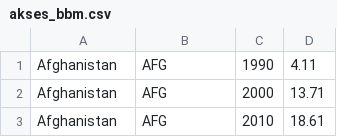
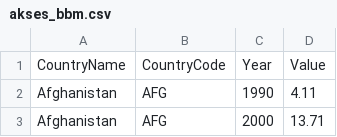
Before and after one commit to haqiqiar/BigData4, a CSV file: Energy/akses_bbm.csv, drawn as a sheet; only a part is shown; the shorter side is filled out with more unchanged rows; the diff names each change by its address in the sheet, - before the commit and + after, or states it on an @@ line.

```diff
--- a/Energy/akses_bbm.csv
+++ b/Energy/akses_bbm.csv
+row 1: CountryName | CountryCode | Year | Value
```
Also changed, not shown: Energy/akses_listrik.csv, Energy/coal.csv, 9 other files.
